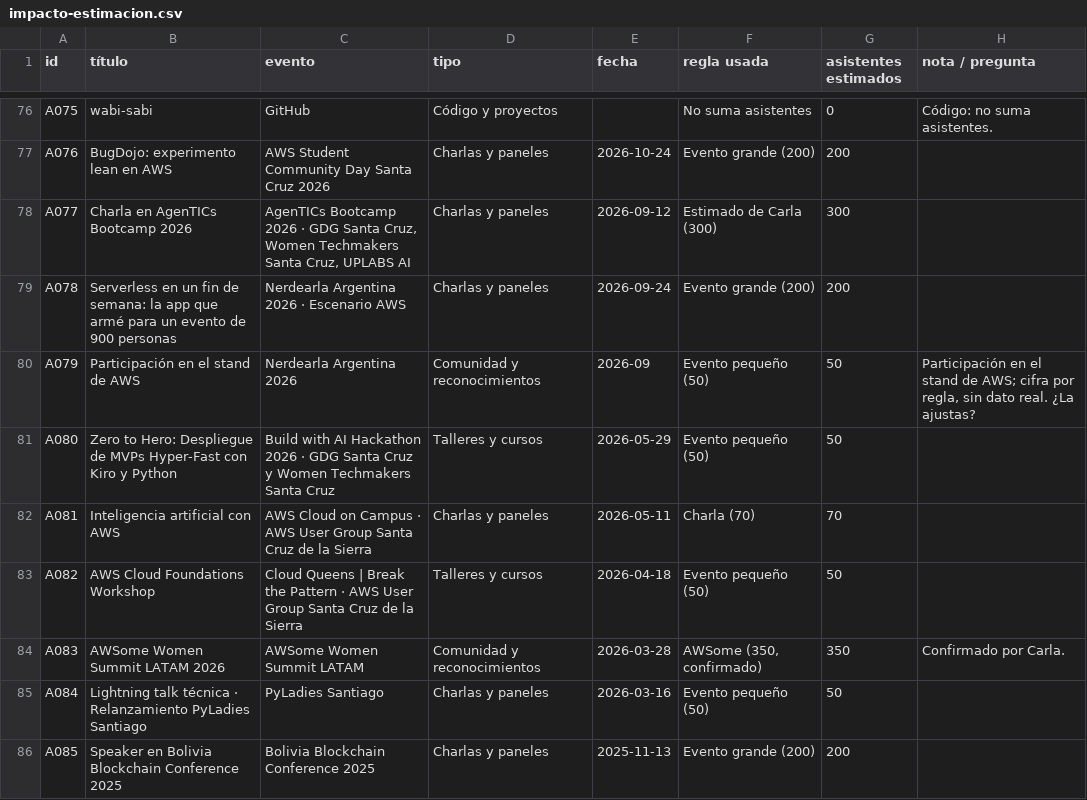
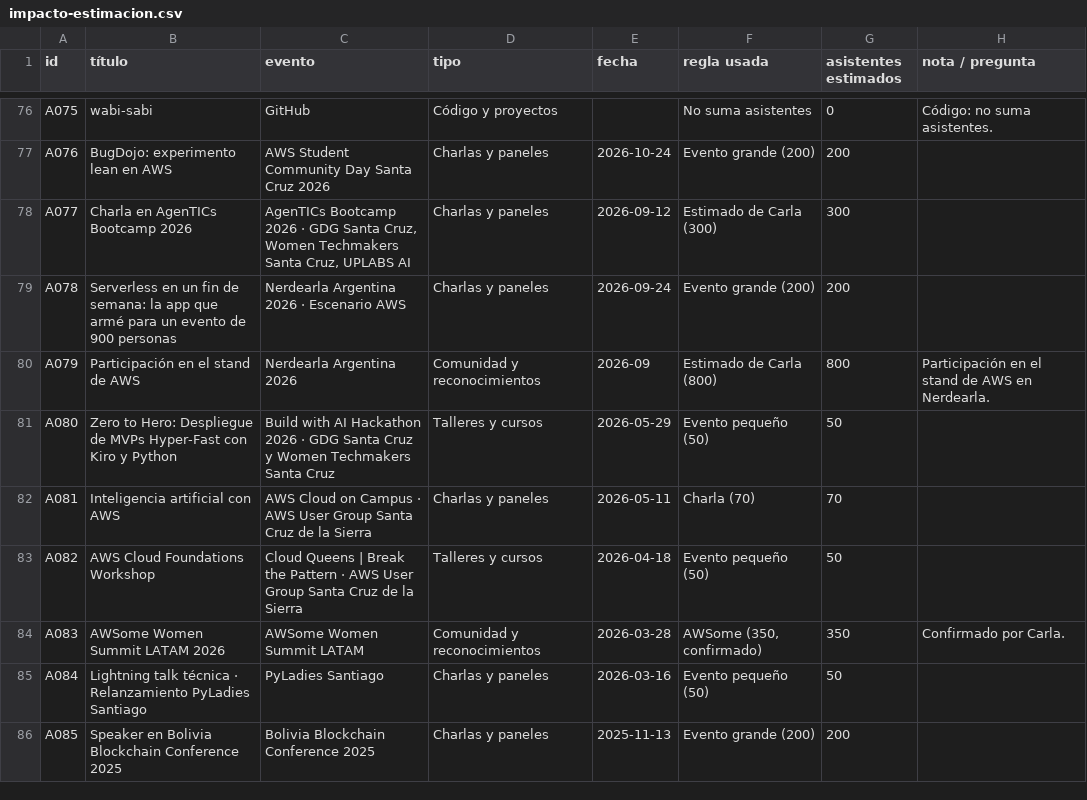
Before and after one commit to carlicode/carlicode-website, a CSV file: content/impacto/impacto-estimacion.csv, drawn as a sheet; only a part is shown, gaps mark what is left out.

```diff
--- a/content/impacto/impacto-estimacion.csv
+++ b/content/impacto/impacto-estimacion.csv
@@ -79,3 +79,3 @@ A077,Charla en AgenTICs Bootcamp 2026,"AgenTICs Bootcamp 2026 · GDG Santa Cruz,
 A078,Serverless en un fin de semana: la app que armé para un evento de 900 personas,Nerdearla Argentina 2026 · Escenario AWS,Charlas y paneles,2026-09-24,Evento grande (200),200,
-A079,Participación en el stand de AWS,Nerdearla Argentina 2026,Comunidad y reconocimientos,2026-09,Evento pequeño (50),50,"Participación en el stand de AWS; cifra por regla, sin dato real. ¿La ajustas?"
+A079,Participación en el stand de AWS,Nerdearla Argentina 2026,Comunidad y reconocimientos,2026-09,Estimado de Carla (800),800,Participación en el stand de AWS en Nerdearla.
 A080,Zero to Hero: Despliegue de MVPs Hyper-Fast con Kiro y Python,Build with AI Hackathon 2026 · GDG Santa Cruz y Women Techmakers Santa Cruz,Talleres y cursos,2026-05-29,Evento pequeño (50),50,
```
Also changed, not shown: 1 other file.
